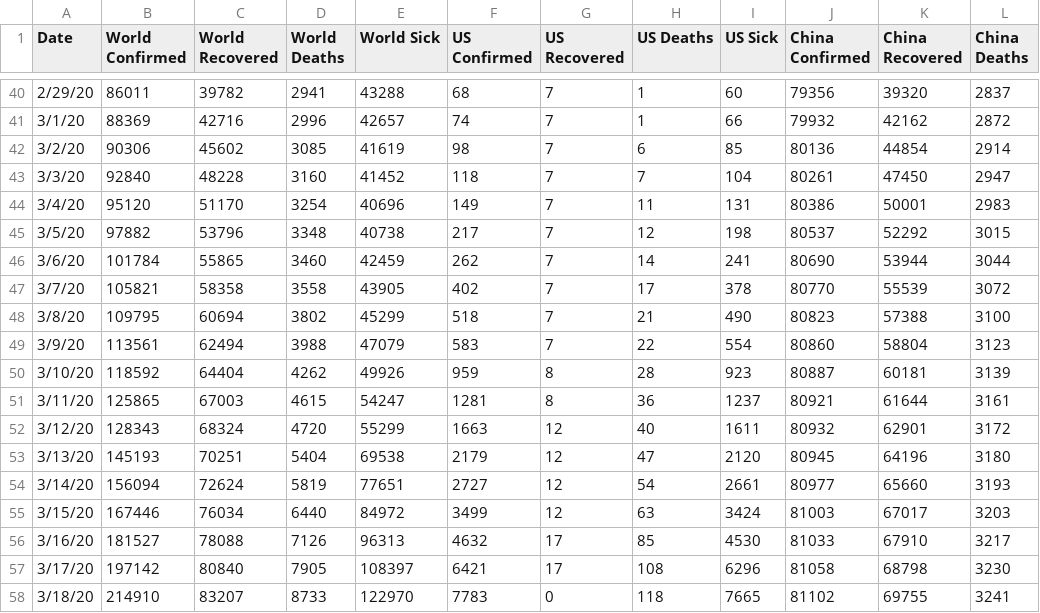
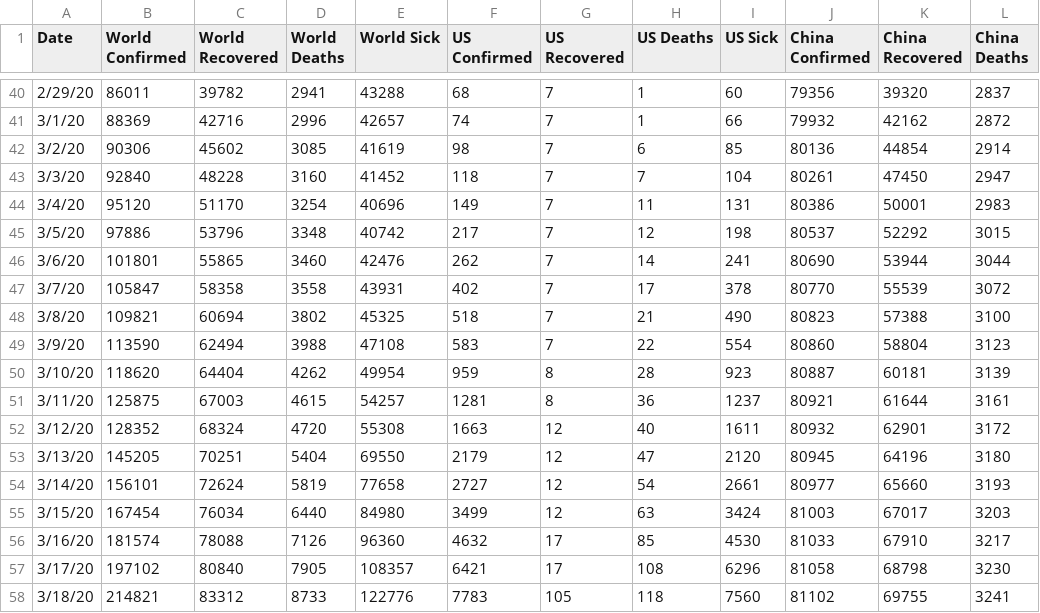
Before and after one commit to SonnyITS/COVID-19, a CSV file: data_covid_19/Master_TimeSeries_COVID19_All_Distribution.csv, drawn as a sheet; only a part is shown, gaps mark what is left out; the diff covers the shown part only; the diff names each change by its address in the sheet, - before the commit and + after, or states it on an @@ line.

```diff
--- a/data_covid_19/Master_TimeSeries_COVID19_All_Distribution.csv
+++ b/data_covid_19/Master_TimeSeries_COVID19_All_Distribution.csv
-B45 (World Confirmed): 97882
+B45 (World Confirmed): 97886
-E45 (World Sick): 40738
+E45 (World Sick): 40742
-B46 (World Confirmed): 101784
+B46 (World Confirmed): 101801
-E46 (World Sick): 42459
+E46 (World Sick): 42476
-B47 (World Confirmed): 105821
+B47 (World Confirmed): 105847
-E47 (World Sick): 43905
+E47 (World Sick): 43931
-B48 (World Confirmed): 109795
+B48 (World Confirmed): 109821
-E48 (World Sick): 45299
+E48 (World Sick): 45325
-B49 (World Confirmed): 113561
+B49 (World Confirmed): 113590
-E49 (World Sick): 47079
+E49 (World Sick): 47108
-B50 (World Confirmed): 118592
+B50 (World Confirmed): 118620
-E50 (World Sick): 49926
+E50 (World Sick): 49954
-B51 (World Confirmed): 125865
+B51 (World Confirmed): 125875
-E51 (World Sick): 54247
+E51 (World Sick): 54257
-B52 (World Confirmed): 128343
+B52 (World Confirmed): 128352
-E52 (World Sick): 55299
+E52 (World Sick): 55308
-B53 (World Confirmed): 145193
+B53 (World Confirmed): 145205
-E53 (World Sick): 69538
+E53 (World Sick): 69550
-B54 (World Confirmed): 156094
+B54 (World Confirmed): 156101
-E54 (World Sick): 77651
+E54 (World Sick): 77658
-B55 (World Confirmed): 167446
+B55 (World Confirmed): 167454
-E55 (World Sick): 84972
+E55 (World Sick): 84980
-B56 (World Confirmed): 181527
+B56 (World Confirmed): 181574
-E56 (World Sick): 96313
+E56 (World Sick): 96360
-B57 (World Confirmed): 197142
+B57 (World Confirmed): 197102
-E57 (World Sick): 108397
+E57 (World Sick): 108357
-B58 (World Confirmed): 214910
+B58 (World Confirmed): 214821
-C58 (World Recovered): 83207
+C58 (World Recovered): 83312
-E58 (World Sick): 122970
+E58 (World Sick): 122776
-G58 (US Recovered): 0
+G58 (US Recovered): 105
-I58 (US Sick): 7665
+I58 (US Sick): 7560
```
Also changed, not shown: 7 added rows and 45 edited cells elsewhere in this file, data_covid_19/CT_TimeSeries_COVID19_All.csv, data_covid_19/US_TimeSeries_COVID19_All_Confirmed.csv, 2 other files.
